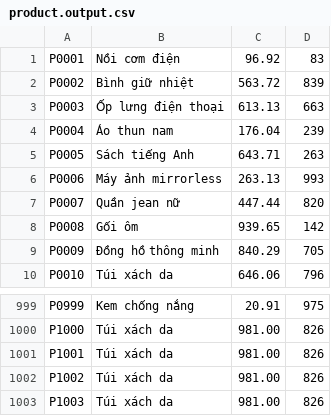
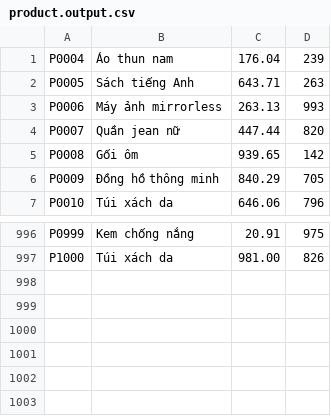
Before and after one commit to ngoanhtien/inventory-management-v1.2, a CSV file: src/main/resources/data/output/product.output.csv, drawn as a sheet; only a part is shown, gaps mark what is left out.

Commit message:
Complete CRUD product

```diff
--- a/src/main/resources/data/output/product.output.csv
+++ b/src/main/resources/data/output/product.output.csv
@@ -1,4 +1 @@
-P0001,Nồi cơm điện,96.92,83
-P0002,Bình giữ nhiệt,563.72,839
-P0003,Ốp lưng điện thoại,613.13,663
 P0004,Áo thun nam,176.04,239
@@ -1000,4 +997 @@ P0999,Kem chống nắng,20.91,975
 P1000,Túi xách da,981.00,826
-P1001,Túi xách da,981.00,826
-P1002,Túi xách da,981.00,826
-P1003,Túi xách da,981.00,826
```
Also changed, not shown: src/main/resources/data/origin/product.origin.csv, 20 other files.
